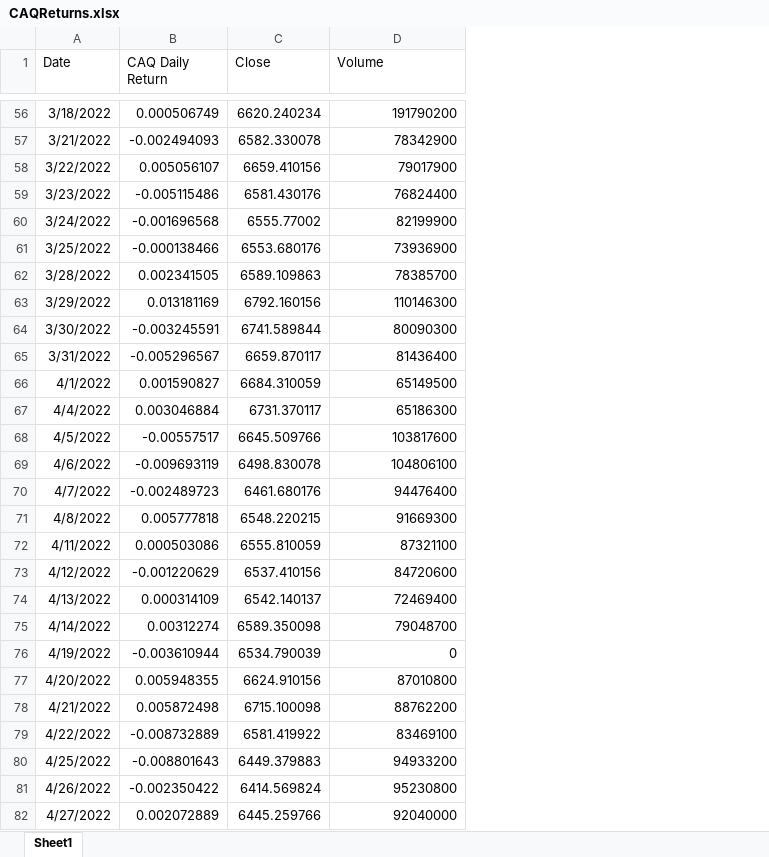
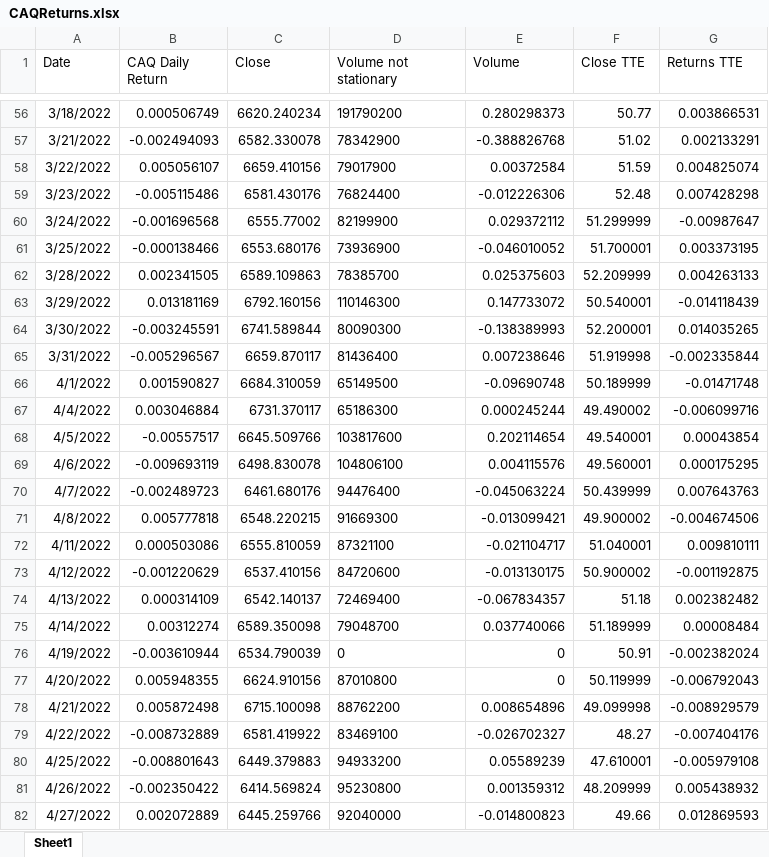
Before and after one commit to jmcinern/CapstoneProject, an Excel workbook: FinancialData/CAQReturns.xlsx, sheet Sheet1, drawn as a sheet; only a part is shown, gaps mark what is left out; values as stored, in another font and other column widths than the file's, no borders; conditional formats not drawn; the diff covers the shown part only; the diff names each change by its address in the sheet, - before the commit and + after, or states it on an @@ line.

```diff
--- a/FinancialData/CAQReturns.xlsx (sheet Sheet1)
+++ b/FinancialData/CAQReturns.xlsx (sheet Sheet1)
+column E (Volume), rows 56-82: 0.280298373 | -0.388826768 | 0.00372584 | -0.012226306 | 0.029372112 | -0.046010052 | 0.025375603 | 0.147733072 | -0.138389993 | 0.007238646 | -0.09690748 | 0.000245244 | 0.202114654 | 0.004115576 | -0.045063224 | -0.013099421 | -0.021104717 | -0.013130175 | -0.067834357 | 0.037740066 | 0 | 0 | 0.008654896 | -0.026702327 | 0.05589239 | 0.001359312 | -0.014800823
+column F (Close TTE), rows 56-82: 50.77 | 51.02 | 51.59 | 52.48 | 51.299999 | 51.700001 | 52.209999 | 50.540001 | 52.200001 | 51.919998 | 50.189999 | 49.490002 | 49.540001 | 49.560001 | 50.439999 | 49.900002 | 51.040001 | 50.900002 | 51.18 | 51.189999 | 50.91 | 50.119999 | 49.099998 | 48.27 | 47.610001 | 48.209999 | 49.66
+column G (Returns TTE), rows 56-82: 0.003866531 | 0.002133291 | 0.004825074 | 0.007428298 | -0.00987647 | 0.003373195 | 0.004263133 | -0.014118439 | 0.014035265 | -0.002335844 | -0.01471748 | -0.006099716 | 0.00043854 | 0.000175295 | 0.007643763 | -0.004674506 | 0.009810111 | -0.001192875 | 0.002382482 | 0.00008484 | -0.002382024 | -0.006792043 | -0.008929579 | -0.007404176 | -0.005979108 | 0.005438932 | 0.012869593
-D1: Volume
+D1: Volume not stationary
-D56:D82 alignment: right
+D56:D82 alignment: left
```
Also changed, not shown: cell formats elsewhere in this sheet, Dictionaries/OIL_ECON_FR.xlsx, 25 other files.
